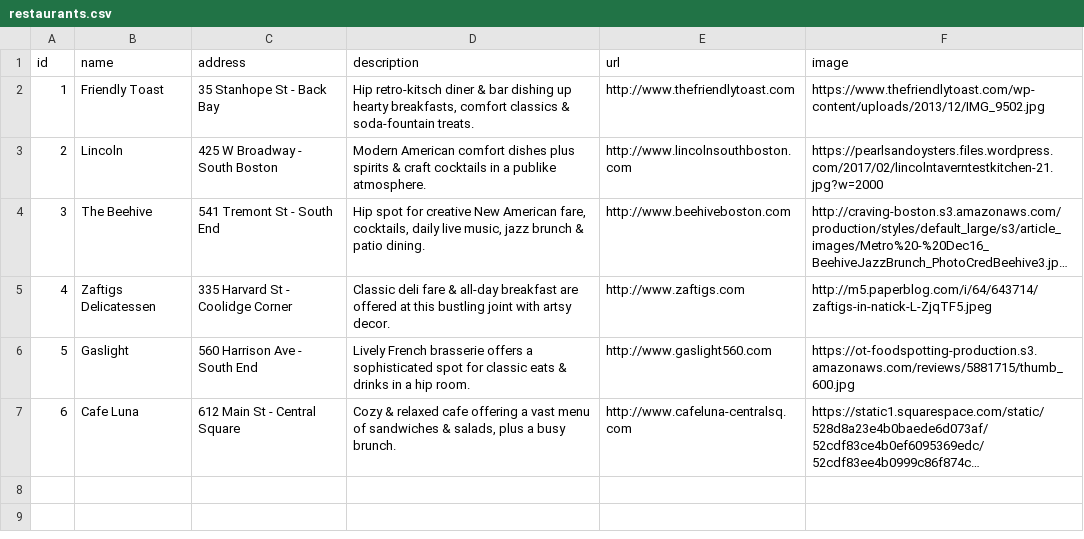
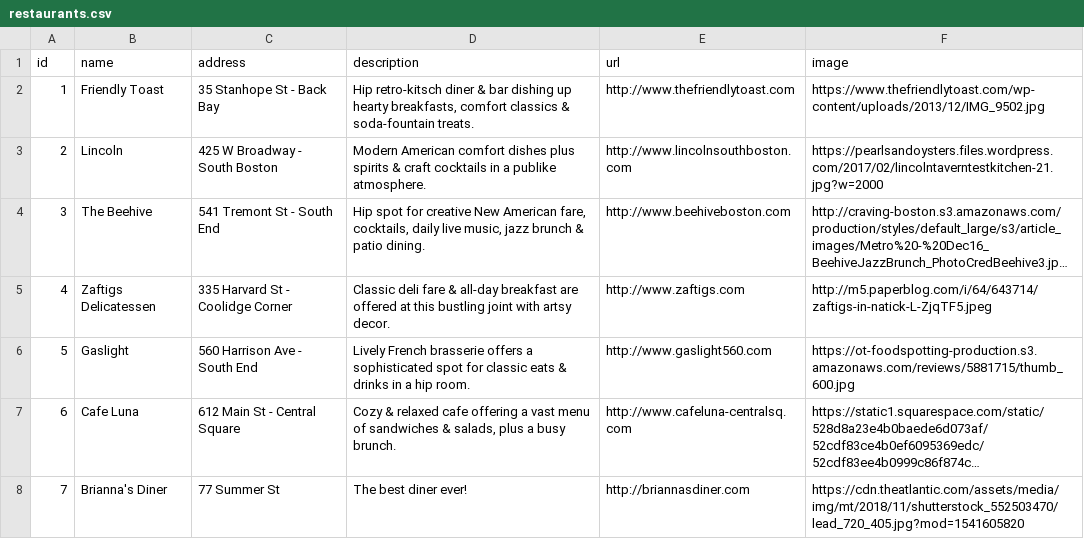
Before and after one commit to LaunchAcademy/sinatra-livecode, a CSV file: restaurants.csv, drawn as a sheet; long unchanged cells end in …; the diff names each change by its address in the sheet, - before the commit and + after, or states it on an @@ line.

```diff
--- a/restaurants.csv
+++ b/restaurants.csv
+row 8: 7 | Brianna's Diner | 77 Summer St | The best diner ever! | http://briannasdiner.com | https://cdn.theatlantic.com/assets/media/img/mt/2018/11/shutterstock_552503470/lead_720_405.jpg?mod=1541605820
```
Also changed, not shown: 6 other files.
